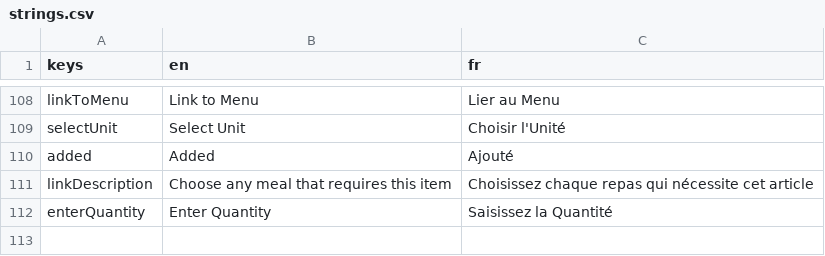
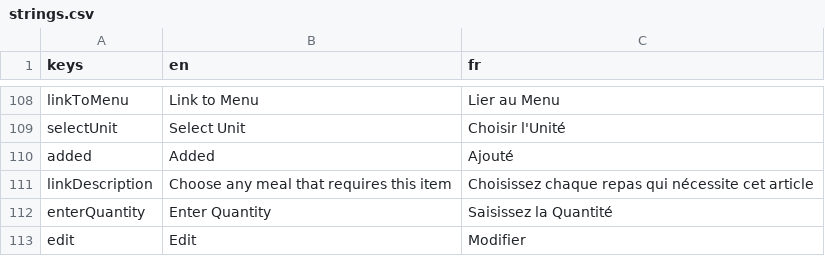
Before and after one commit to 17martix/zilliken, a CSV file: strings.csv, drawn as a sheet; only a part is shown, gaps mark what is left out.

```diff
--- a/strings.csv
+++ b/strings.csv
@@ -112 +112,2 @@ linkDescription,Choose any meal that requires this item,Choisissez chaque repas
 enterQuantity,Enter Quantity,Saisissez la Quantité
+edit,Edit,Modifier
```
Also changed, not shown: 3 other files.
